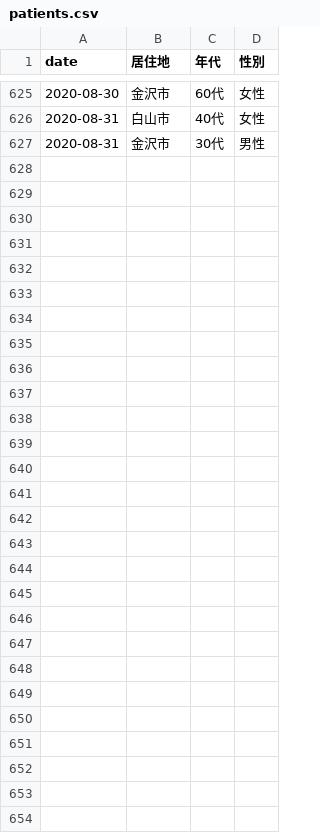
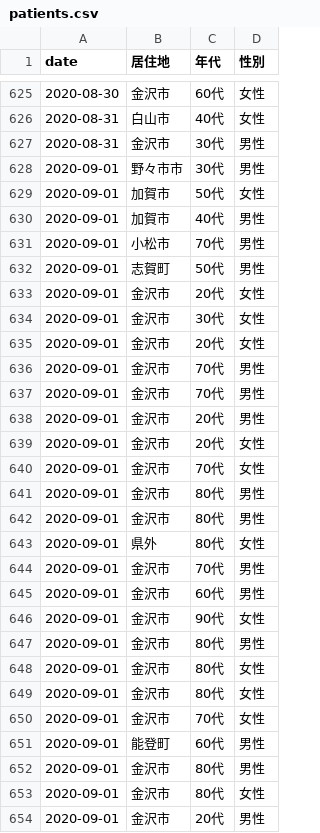
Before and after one commit to Retsuki/covid19-ishikawa-scraper, a CSV file: src/downloads/patients_data/patients.csv, drawn as a sheet; only a part is shown, gaps mark what is left out; the diff names each change by its address in the sheet, - before the commit and + after, or states it on an @@ line.

```diff
--- a/src/downloads/patients_data/patients.csv
+++ b/src/downloads/patients_data/patients.csv
+row 628: 2020-09-01 | 野々市市 | 30代 | 男性
+row 629: 2020-09-01 | 加賀市 | 50代 | 女性
+row 630: 2020-09-01 | 加賀市 | 40代 | 男性
+row 631: 2020-09-01 | 小松市 | 70代 | 男性
+row 632: 2020-09-01 | 志賀町 | 50代 | 男性
+row 633: 2020-09-01 | 金沢市 | 20代 | 女性
+row 634: 2020-09-01 | 金沢市 | 30代 | 女性
+row 635: 2020-09-01 | 金沢市 | 20代 | 女性
+row 636: 2020-09-01 | 金沢市 | 70代 | 男性
+row 637: 2020-09-01 | 金沢市 | 70代 | 男性
+row 638: 2020-09-01 | 金沢市 | 20代 | 男性
+row 639: 2020-09-01 | 金沢市 | 20代 | 女性
+row 640: 2020-09-01 | 金沢市 | 70代 | 女性
+row 641: 2020-09-01 | 金沢市 | 80代 | 男性
+row 642: 2020-09-01 | 金沢市 | 80代 | 男性
+row 643: 2020-09-01 | 県外 | 80代 | 女性
+row 644: 2020-09-01 | 金沢市 | 70代 | 男性
+row 645: 2020-09-01 | 金沢市 | 60代 | 男性
+row 646: 2020-09-01 | 金沢市 | 90代 | 女性
+row 647: 2020-09-01 | 金沢市 | 80代 | 男性
+row 648: 2020-09-01 | 金沢市 | 80代 | 女性
+row 649: 2020-09-01 | 金沢市 | 80代 | 女性
+row 650: 2020-09-01 | 金沢市 | 70代 | 女性
+row 651: 2020-09-01 | 能登町 | 60代 | 男性
+row 652: 2020-09-01 | 金沢市 | 80代 | 男性
+row 653: 2020-09-01 | 金沢市 | 80代 | 女性
+row 654: 2020-09-01 | 金沢市 | 20代 | 男性
```
Also changed, not shown: src/downloads/final_data/total.csv, src/downloads/residence_pacients/total.csv, 3 other files.
